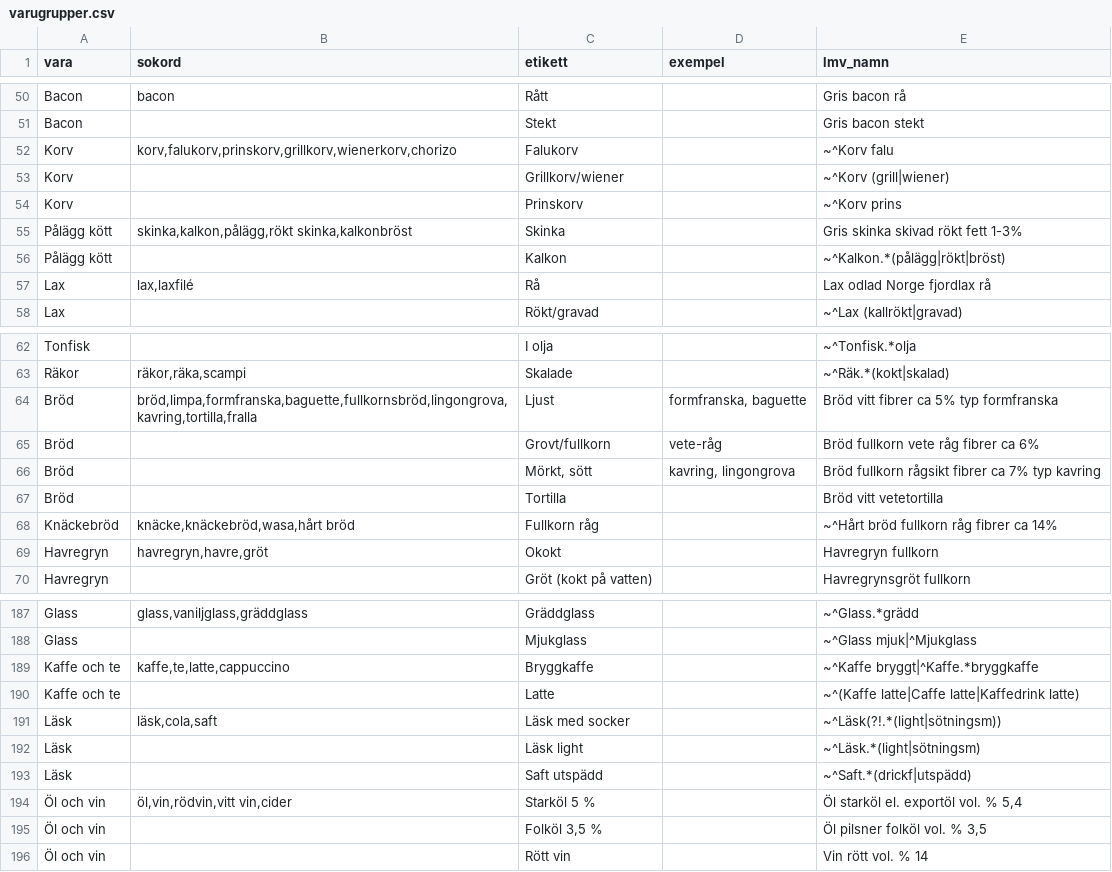
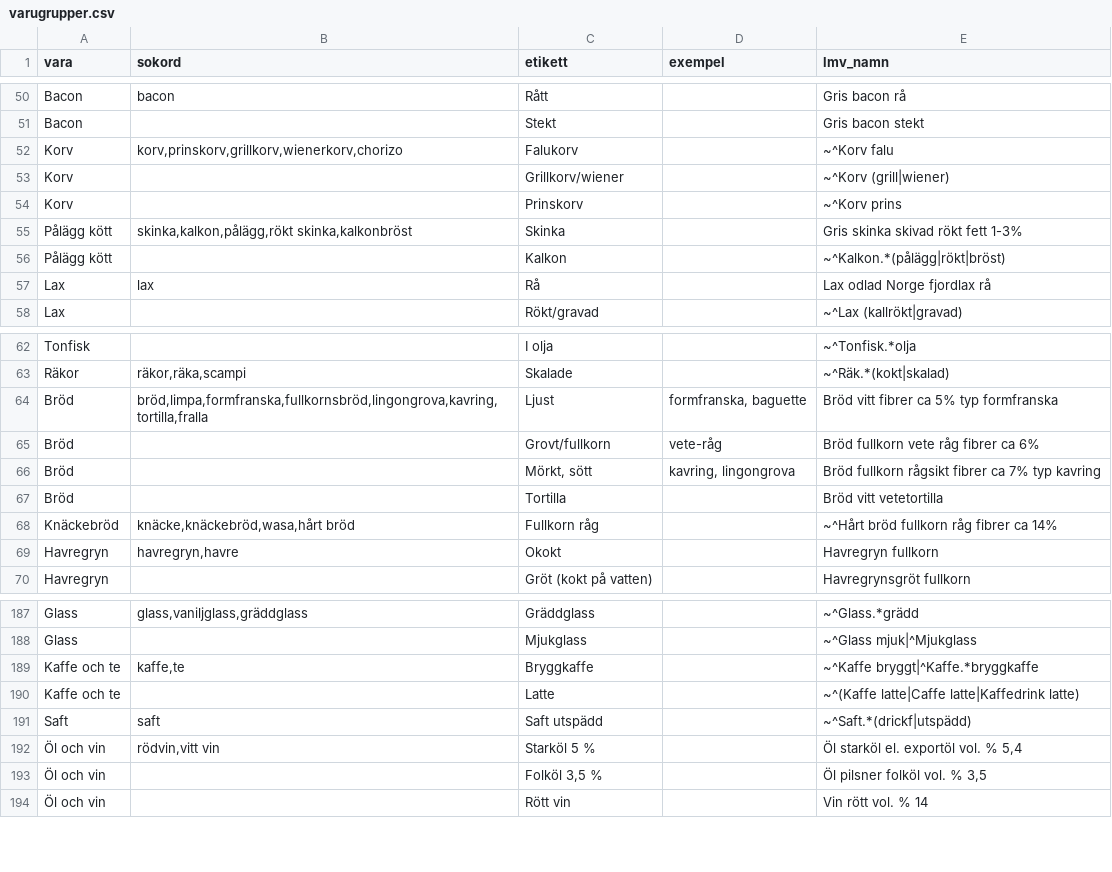
Before and after one commit to FlyingGooner/simple-nutrition, a CSV file: data/indata/varugrupper.csv, drawn as a sheet; only a part is shown, gaps mark what is left out; the diff covers the shown part only.

```diff
--- a/data/indata/varugrupper.csv
+++ b/data/indata/varugrupper.csv
@@ -51,3 +51,3 @@ Bacon;bacon;Rått;;Gris bacon rå
 Bacon;;Stekt;;Gris bacon stekt
-Korv;korv,falukorv,prinskorv,grillkorv,wienerkorv,chorizo;Falukorv;;~^Korv falu
+Korv;korv,prinskorv,grillkorv,wienerkorv,chorizo;Falukorv;;~^Korv falu
 Korv;;Grillkorv/wiener;;~^Korv (grill|wiener)
@@ -56,3 +56,3 @@ Pålägg kött;skinka,kalkon,pålägg,rökt skinka,kalkonbröst;Skinka;;Gris ski
 Pålägg kött;;Kalkon;;~^Kalkon.*(pålägg|rökt|bröst)
-Lax;lax,laxfilé;Rå;;Lax odlad Norge fjordlax rå
+Lax;lax;Rå;;Lax odlad Norge fjordlax rå
 Lax;;Rökt/gravad;;~^Lax (kallrökt|gravad)
@@ -63,3 +63,3 @@ Tonfisk;;I olja;;~^Tonfisk.*olja
 Räkor;räkor,räka,scampi;Skalade;;~^Räk.*(kokt|skalad)
-Bröd;bröd,limpa,formfranska,baguette,fullkornsbröd,lingongrova,kavring,tortilla,fralla;Ljust;formfranska, baguette;Bröd vitt fibrer ca 5% typ formfranska
+Bröd;bröd,limpa,formfranska,fullkornsbröd,lingongrova,kavring,tortilla,fralla;Ljust;formfranska, baguette;Bröd vitt fibrer ca 5% typ formfranska
 Bröd;;Grovt/fullkorn;vete-råg;Bröd fullkorn vete råg fibrer ca 6%
@@ -68,3 +68,3 @@ Bröd;;Tortilla;;Bröd vitt vetetortilla
 Knäckebröd;knäcke,knäckebröd,wasa,hårt bröd;Fullkorn råg;;~^Hårt bröd fullkorn råg fibrer ca 14%
-Havregryn;havregryn,havre,gröt;Okokt;;Havregryn fullkorn
+Havregryn;havregryn,havre;Okokt;;Havregryn fullkorn
 Havregryn;;Gröt (kokt på vatten);;Havregrynsgröt fullkorn
@@ -188,8 +188,6 @@ Glass;glass,vaniljglass,gräddglass;Gräddglass;;~^Glass.*grädd
 Glass;;Mjukglass;;~^Glass mjuk|^Mjukglass
-Kaffe och te;kaffe,te,latte,cappuccino;Bryggkaffe;;~^Kaffe bryggt|^Kaffe.*bryggkaffe
+Kaffe och te;kaffe,te;Bryggkaffe;;~^Kaffe bryggt|^Kaffe.*bryggkaffe
 Kaffe och te;;Latte;;~^(Kaffe latte|Caffe latte|Kaffedrink latte)
-Läsk;läsk,cola,saft;Läsk med socker;;~^Läsk(?!.*(light|sötningsm))
-Läsk;;Läsk light;;~^Läsk.*(light|sötningsm)
-Läsk;;Saft utspädd;;~^Saft.*(drickf|utspädd)
-Öl och vin;öl,vin,rödvin,vitt vin,cider;Starköl 5 %;;Öl starköl el. exportöl vol. % 5,4
+Saft;saft;Saft utspädd;;~^Saft.*(drickf|utspädd)
+Öl och vin;rödvin,vitt vin;Starköl 5 %;;Öl starköl el. exportöl vol. % 5,4
 Öl och vin;;Folköl 3,5 %;;Öl pilsner folköl vol. % 3,5
```
Also changed, not shown: 3 edited cells elsewhere in this file, data/indata/matt.csv, tools/data/schabloner.csv, 11 other files.
